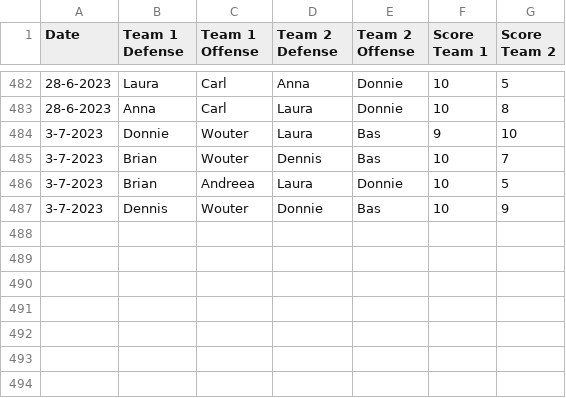
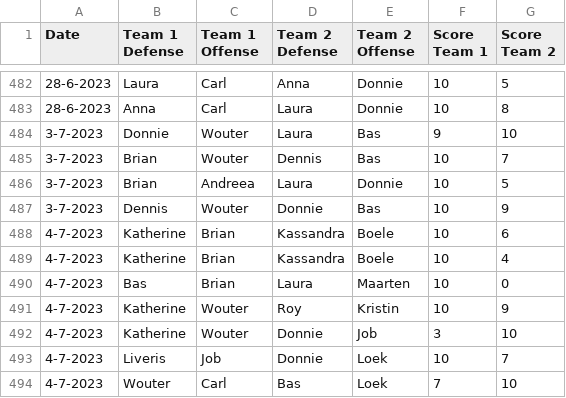
Before and after one commit to BartvonMeijenfeldt/fussball_rankings, a CSV file: results_table_football.csv, drawn as a sheet; only a part is shown, gaps mark what is left out.

```diff
--- a/results_table_football.csv
+++ b/results_table_football.csv
@@ -487 +487,8 @@ Date,Team 1 Defense,Team 1 Offense,Team 2 Defense,Team 2 Offense,Score Team 1,Sc
 3-7-2023,Dennis,Wouter,Donnie,Bas,10,9
+4-7-2023,Katherine,Brian,Kassandra,Boele,10,6
+4-7-2023,Katherine,Brian,Kassandra,Boele,10,4
+4-7-2023,Bas,Brian,Laura,Maarten,10,0
+4-7-2023,Katherine,Wouter,Roy,Kristin,10,9
+4-7-2023,Katherine,Wouter,Donnie,Job,3,10
+4-7-2023,Liveris,Job,Donnie,Loek,10,7
+4-7-2023,Wouter,Carl,Bas,Loek,7,10
```
Also changed, not shown: beta_ratings.csv, calculations.csv, 1 other file.
